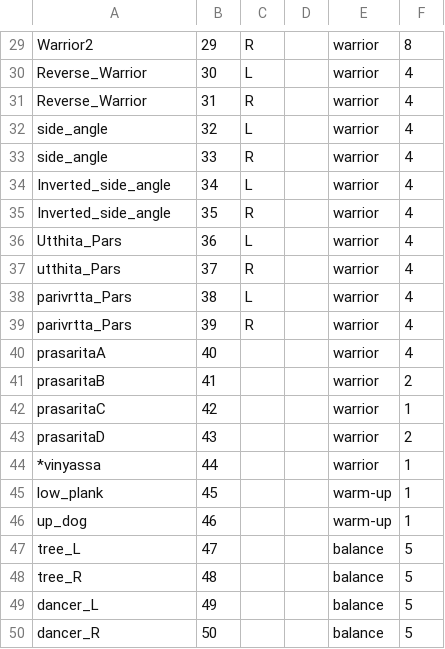
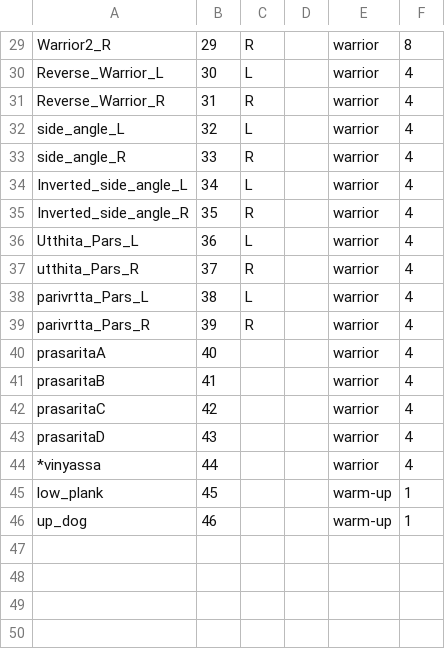
Before and after one commit to rdcarter24/MyYogi, a CSV file: asana_db.csv, drawn as a sheet; only a part is shown, gaps mark what is left out; the diff covers the shown part only; the diff names each change by its address in the sheet, - before the commit and + after, or states it on an @@ line.

```diff
--- a/asana_db.csv
+++ b/asana_db.csv
-A29: Warrior2
+A29: Warrior2_R
-A30: Reverse_Warrior
+A30: Reverse_Warrior_L
-A31: Reverse_Warrior
+A31: Reverse_Warrior_R
-A32: side_angle
+A32: side_angle_L
-A33: side_angle
+A33: side_angle_R
-A34: Inverted_side_angle
+A34: Inverted_side_angle_L
-A35: Inverted_side_angle
+A35: Inverted_side_angle_R
-A36: Utthita_Pars
+A36: Utthita_Pars_L
-A37: utthita_Pars
+A37: utthita_Pars_R
-A38: parivrtta_Pars
+A38: parivrtta_Pars_L
-A39: parivrtta_Pars
+A39: parivrtta_Pars_R
-F41: 2
+F41: 4
-F42: 1
+F42: 4
-F43: 2
+F43: 4
-F44: 1
+F44: 4
-row 47: tree_L | 47 |  |  | balance | 5
-row 48: tree_R | 48 |  |  | balance | 5
-row 49: dancer_L | 49 |  |  | balance | 5
-row 50: dancer_R | 50 |  |  | balance | 5
```
Also changed, not shown: 33 edited cells elsewhere in this file, 19 other files.
